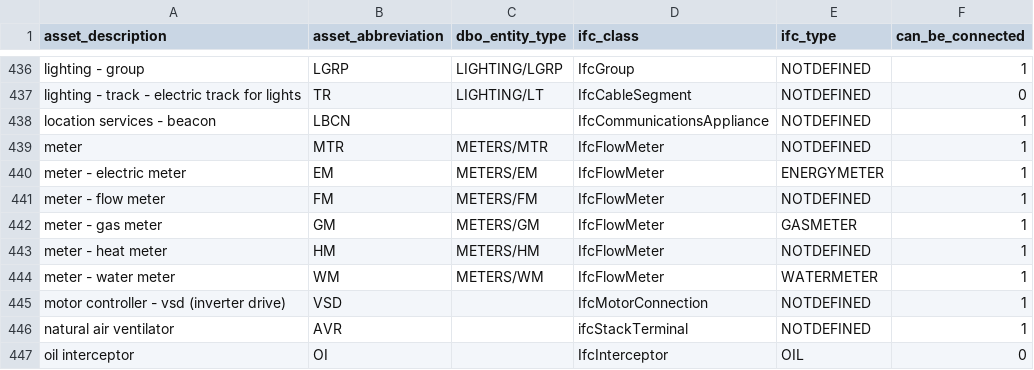
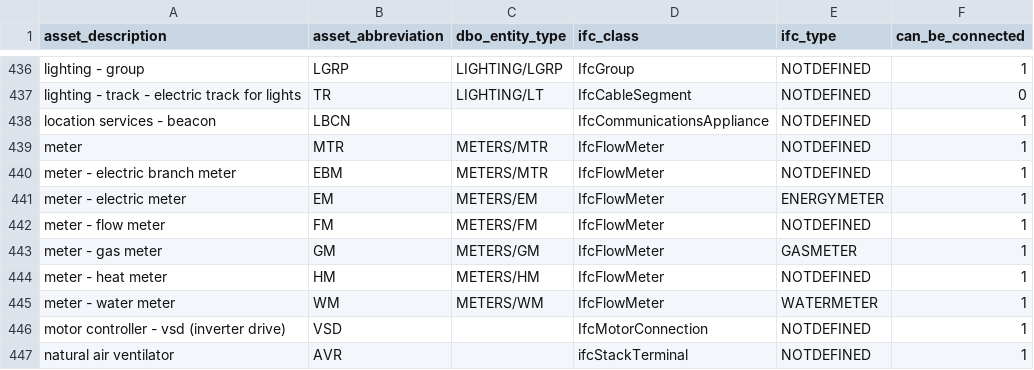
Before and after one commit to theodi/BDNS, a CSV file: BDNS_Abbreviations_Register.csv, drawn as a sheet; only a part is shown, gaps mark what is left out; the shorter side is filled out with more unchanged rows; the diff names each change by its address in the sheet, - before the commit and + after, or states it on an @@ line.

Commit message:
addition of EBM - electric branch meter

```diff
--- a/BDNS_Abbreviations_Register.csv
+++ b/BDNS_Abbreviations_Register.csv
+row 440: meter - electric branch meter | EBM | METERS/MTR | IfcFlowMeter | NOTDEFINED | 1
```
